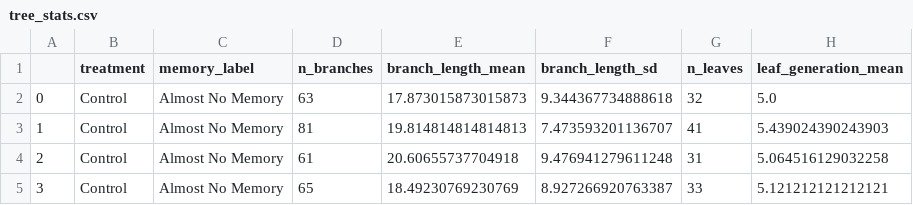
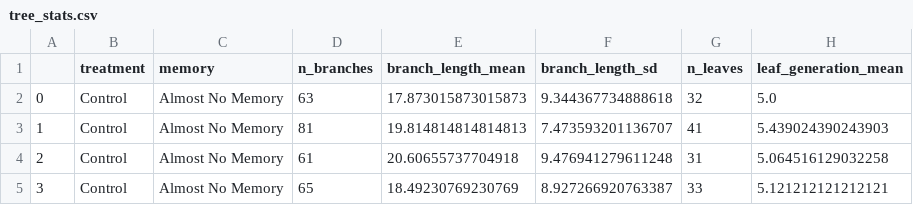
Before and after one commit to jfaccioni/clovars, a CSV file: scripts/ML Tree Test/results/tree_stats.csv, drawn as a sheet; only a part is shown; the diff names each change by its address in the sheet, - before the commit and + after, or states it on an @@ line.

Commit message:
Changed the name of the "memory" column in the consolidated dataset.

```diff
--- a/scripts/ML Tree Test/results/tree_stats.csv
+++ b/scripts/ML Tree Test/results/tree_stats.csv
-C1: memory_label
+C1: memory
```
Also changed, not shown: 1 other file.
